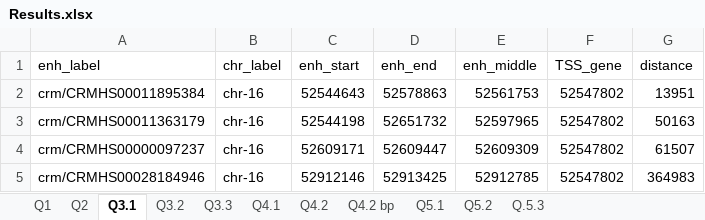
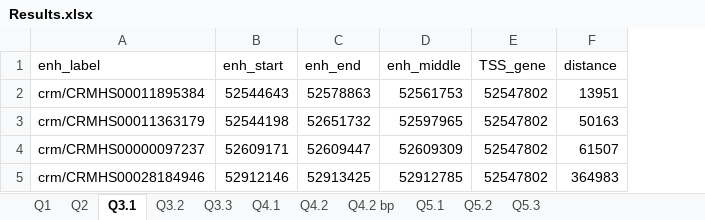
Before and after one commit to juan-mulero/cisreg, an Excel workbook: Use_Cases/UC1/Results.xlsx, sheet Q3.1, drawn as a sheet; values as stored, in another font and other column widths than the file's, no borders; the diff names each change by its address in the sheet, - before the commit and + after, or states it on an @@ line.

```diff
--- a/Use_Cases/UC1/Results.xlsx (sheet Q3.1)
+++ b/Use_Cases/UC1/Results.xlsx (sheet Q3.1)
-sheet tab: Q.5.3
+sheet tab: Q5.3
-column B (chr_label), rows 2-5: all chr-16
```
Also changed, not shown: sheet Q4.2, sheet Q4.2 bp, sheet Q4.1, sheet Q1, sheet Q5.2, sheet Q5.1, 3 more sheets, BGW_graphs.xlsx, BGW_statistics.xlsx, 26 other files.
